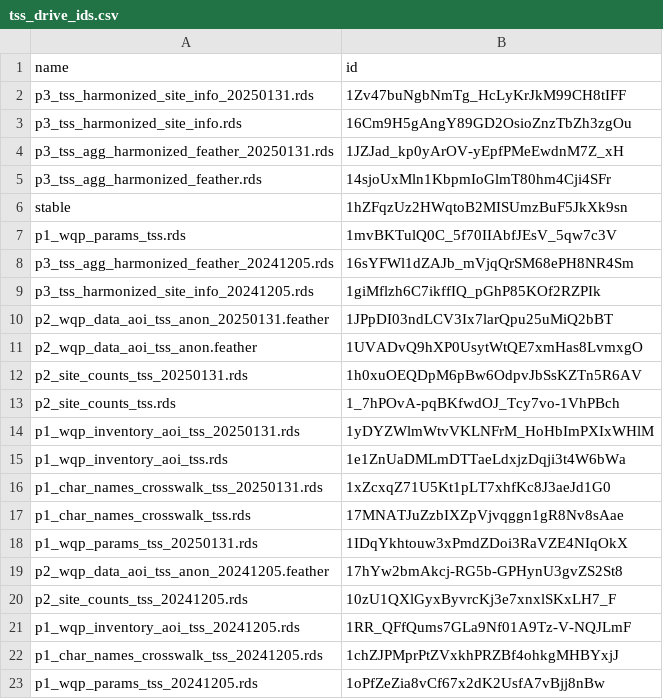
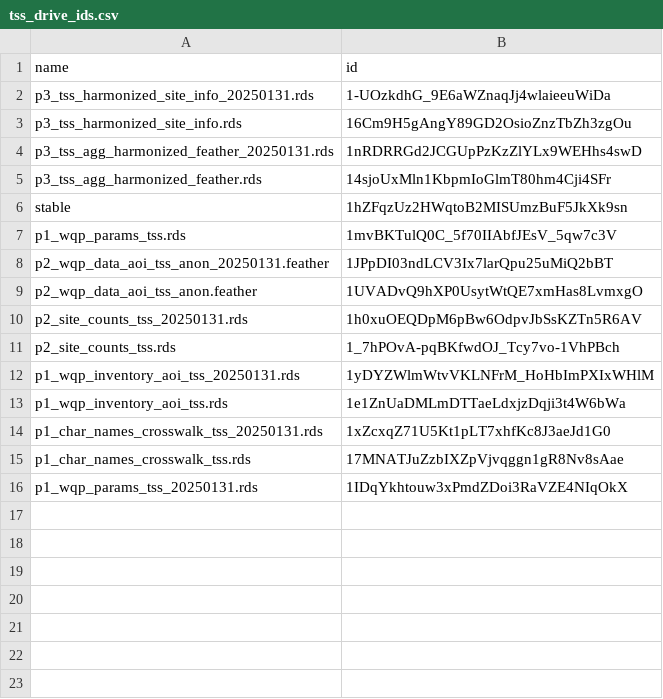
Before and after one commit to AquaSat/AquaMatch_harmonize_WQP, a CSV file: 3_harmonize/out/tss_drive_ids.csv, drawn as a sheet.

```diff
--- a/3_harmonize/out/tss_drive_ids.csv
+++ b/3_harmonize/out/tss_drive_ids.csv
@@ -1,5 +1,5 @@
 name,id
-p3_tss_harmonized_site_info_20250131.rds,1Zv47buNgbNmTg_HcLyKrJkM99CH8tIFF
+p3_tss_harmonized_site_info_20250131.rds,1-UOzkdhG_9E6aWZnaqJj4wlaieeuWiDa
 p3_tss_harmonized_site_info.rds,16Cm9H5gAngY89GD2OsioZnzTbZh3zgOu
-p3_tss_agg_harmonized_feather_20250131.rds,1JZJad_kp0yArOV-yEpfPMeEwdnM7Z_xH
+p3_tss_agg_harmonized_feather_20250131.rds,1nRDRRGd2JCGUpPzKzZlYLx9WEHhs4swD
 p3_tss_agg_harmonized_feather.rds,14sjoUxMln1KbpmIoGlmT80hm4Cji4SFr
@@ -7,4 +7,2 @@ stable,1hZFqzUz2HWqtoB2MISUmzBuF5JkXk9sn
 p1_wqp_params_tss.rds,1mvBKTulQ0C_5f70IIAbfJEsV_5qw7c3V
-p3_tss_agg_harmonized_feather_20241205.rds,16sYFWl1dZAJb_mVjqQrSM68ePH8NR4Sm
-p3_tss_harmonized_site_info_20241205.rds,1giMflzh6C7ikffIQ_pGhP85KOf2RZPIk
 p2_wqp_data_aoi_tss_anon_20250131.feather,1JPpDI03ndLCV3Ix7larQpu25uMiQ2bBT
@@ -18,6 +16 @@ p1_char_names_crosswalk_tss.rds,17MNATJuZzbIXZpVjvqggn1gR8Nv8sAae
 p1_wqp_params_tss_20250131.rds,1IDqYkhtouw3xPmdZDoi3RaVZE4NIqOkX
-p2_wqp_data_aoi_tss_anon_20241205.feather,17hYw2bmAkcj-RG5b-GPHynU3gvZS2St8
-p2_site_counts_tss_20241205.rds,10zU1QXlGyxByvrcKj3e7xnxlSKxLH7_F
-p1_wqp_inventory_aoi_tss_20241205.rds,1RR_QFfQums7GLa9Nf01A9Tz-V-NQJLmF
-p1_char_names_crosswalk_tss_20241205.rds,1chZJPMprPtZVxkhPRZBf4ohkgMHBYxjJ
-p1_wqp_params_tss_20241205.rds,1oPfZeZia8vCf67x2dK2UsfA7vBjj8nBw
```
Also changed, not shown: 3_harmonize/out/tss_depth_check_table.csv, 3_harmonize/out/tss_harmonize_dropped_metadata.csv, 23 other files.
